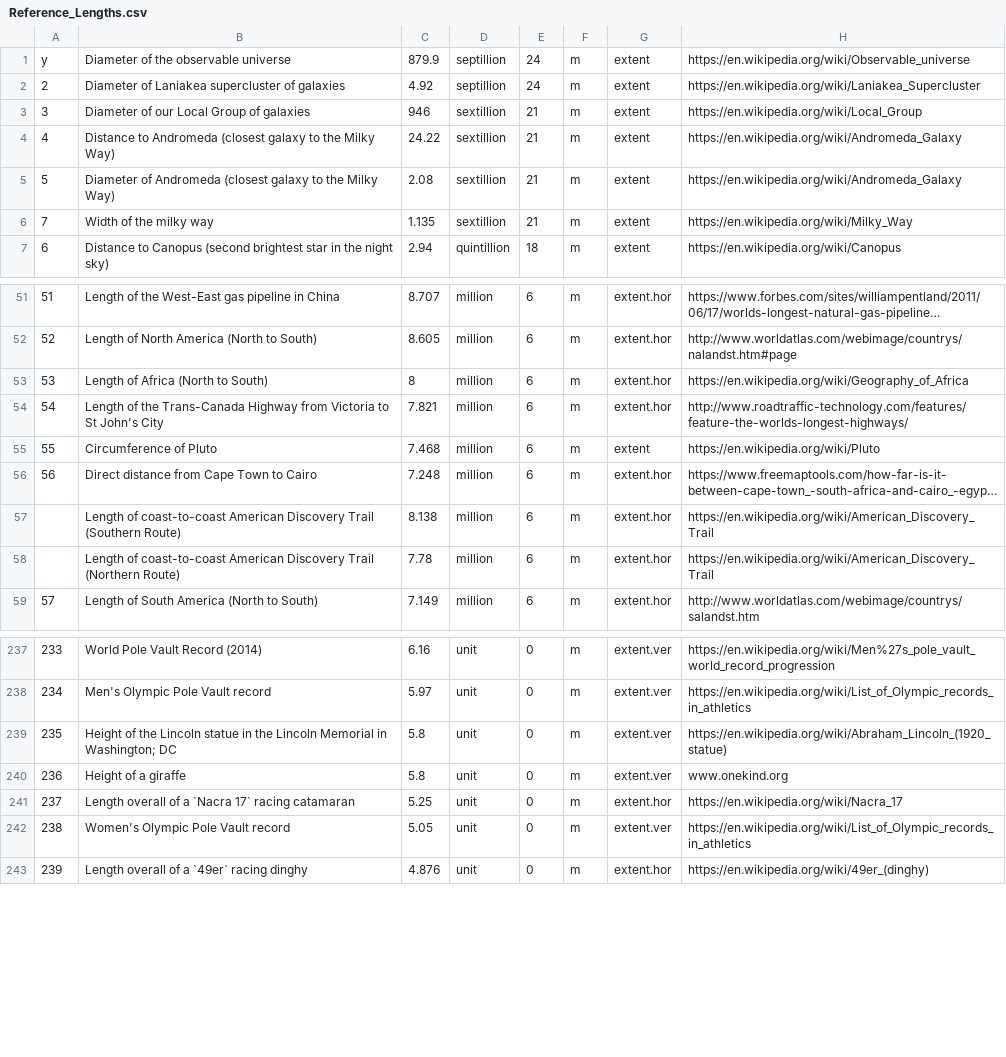
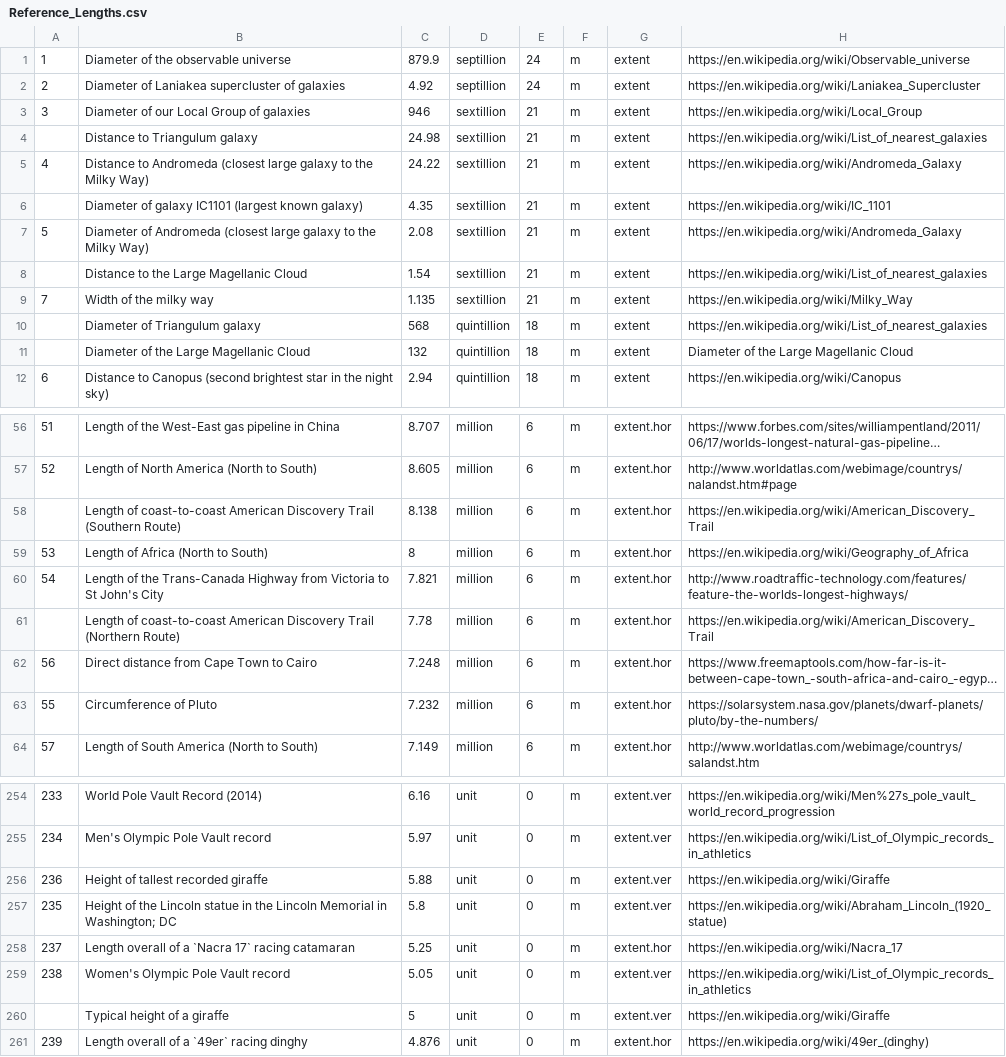
Before and after one commit to andrewcaelliott/my-first-blog, a CSV file: blog/data/Reference_Lengths.csv, drawn as a sheet; only a part is shown, gaps mark what is left out; long unchanged cells end in …; removed rows and columns are numbered as before the commit, all else as after; the diff covers the shown part only; the diff names each change by its address in the sheet, - before the commit and + after, or states it on an @@ line.

Commit message:
New reference lengths and durations (Hidden WATCOT)

```diff
--- a/blog/data/Reference_Lengths.csv
+++ b/blog/data/Reference_Lengths.csv
@@ column A renumbered between rows 1 and 63 @@
+row 4:  | Distance to Triangulum galaxy | 24.98 | sextillion | 21 | m | extent | https://en.wikipedia.org/wiki/List_of_nearest_galaxies
-B5: …Andromeda (closest galaxy to…
+B5: …Andromeda (closest large galaxy to…
+row 6:  | Diameter of galaxy IC1101 (largest known galaxy) | 4.35 | sextillion | 21 | m | extent | https://en.wikipedia.org/wiki/IC_1101
-B7: …Andromeda (closest galaxy to…
+B7: …Andromeda (closest large galaxy to…
+row 8:  | Distance to the Large Magellanic Cloud | 1.54 | sextillion | 21 | m | extent | https://en.wikipedia.org/wiki/List_of_nearest_galaxies
+row 10:  | Diameter of Triangulum galaxy | 568 | quintillion | 18 | m | extent | https://en.wikipedia.org/wiki/List_of_nearest_galaxies
+row 11:  | Diameter of the Large Magellanic Cloud | 132 | quintillion | 18 | m | extent | Diameter of the Large Magellanic Cloud
+row 58:  | Length of coast-to-coast American Discovery Trail (Southern Route) | 8.138 | million | 6 | m | extent.hor | https://en.wikipedia.org/wiki/American_Discovery_Trail
-B61: Circumference of Pluto
+B61: Length of coast-to-coast American Discovery Trail (Northern Route)
-C61: 7.468
+C61: 7.78
-G61: extent
+G61: extent.hor
-H61: https://en.wikipedia.org/wiki/Pluto
+H61: https://en.wikipedia.org/wiki/American_Discovery_Trail
-B63: Length of coast-to-coast American Discovery Trail (Southern Route)
+B63: Circumference of Pluto
-C63: 8.138
+C63: 7.232
-H63: https://en.wikipedia.org/wiki/American_Discovery_Trail
+H63: https://solarsystem.nasa.gov/planets/dwarf-planets/pluto/by-the-numbers/
-row 58:  | Length of coast-to-coast American Discovery Trail (Northern Route) | 7.78 | million | 6 | m | extent.hor | https://en.wikipedia.org/wiki/American_Discovery_Trail
+row 256: 236 | Height of tallest recorded giraffe | 5.88 | unit | 0 | m | extent.ver | https://en.wikipedia.org/wiki/Giraffe
-row 240: 236 | Height of a giraffe | 5.8 | unit | 0 | m | extent.ver | www.onekind.org
+row 260:  | Typical height of a giraffe | 5 | unit | 0 | m | extent.ver | https://en.wikipedia.org/wiki/Giraffe
```
Also changed, not shown: 12 added rows elsewhere in this file, blog/data/Reference_Durations.csv, blog/data/watcot/Chances.csv, 4 other files.
